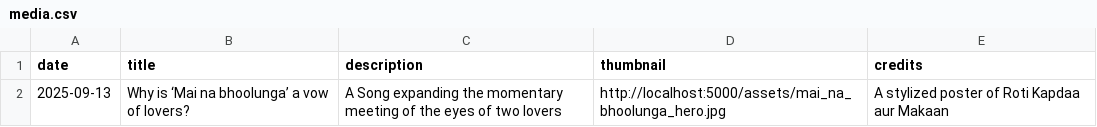
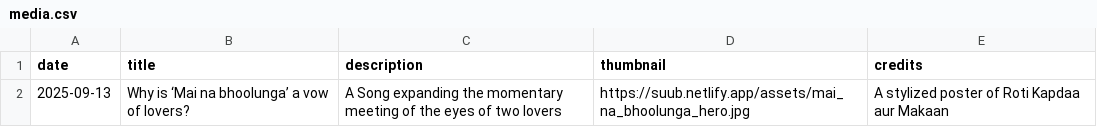
Before and after one commit to suu-b/shbhmt-personal-site, a CSV file: client/public/index/media.csv, drawn as a sheet.

Commit message:
thumbnail uploaded

```diff
--- a/client/public/index/media.csv
+++ b/client/public/index/media.csv
@@ -1,2 +1,2 @@
 date,title,description,thumbnail,credits
-2025-09-13,Why is ‘Mai na bhoolunga’ a vow of lovers?,A Song expanding the momentary meeting of the eyes of two lovers,http://localhost:5000/assets/mai_na_bhoolunga_hero.jpg,A stylized poster of Roti Kapdaa aur Makaan
+2025-09-13,Why is ‘Mai na bhoolunga’ a vow of lovers?,A Song expanding the momentary meeting of the eyes of two lovers,https://suub.netlify.app/assets/mai_na_bhoolunga_hero.jpg,A stylized poster of Roti Kapdaa aur Makaan
```
